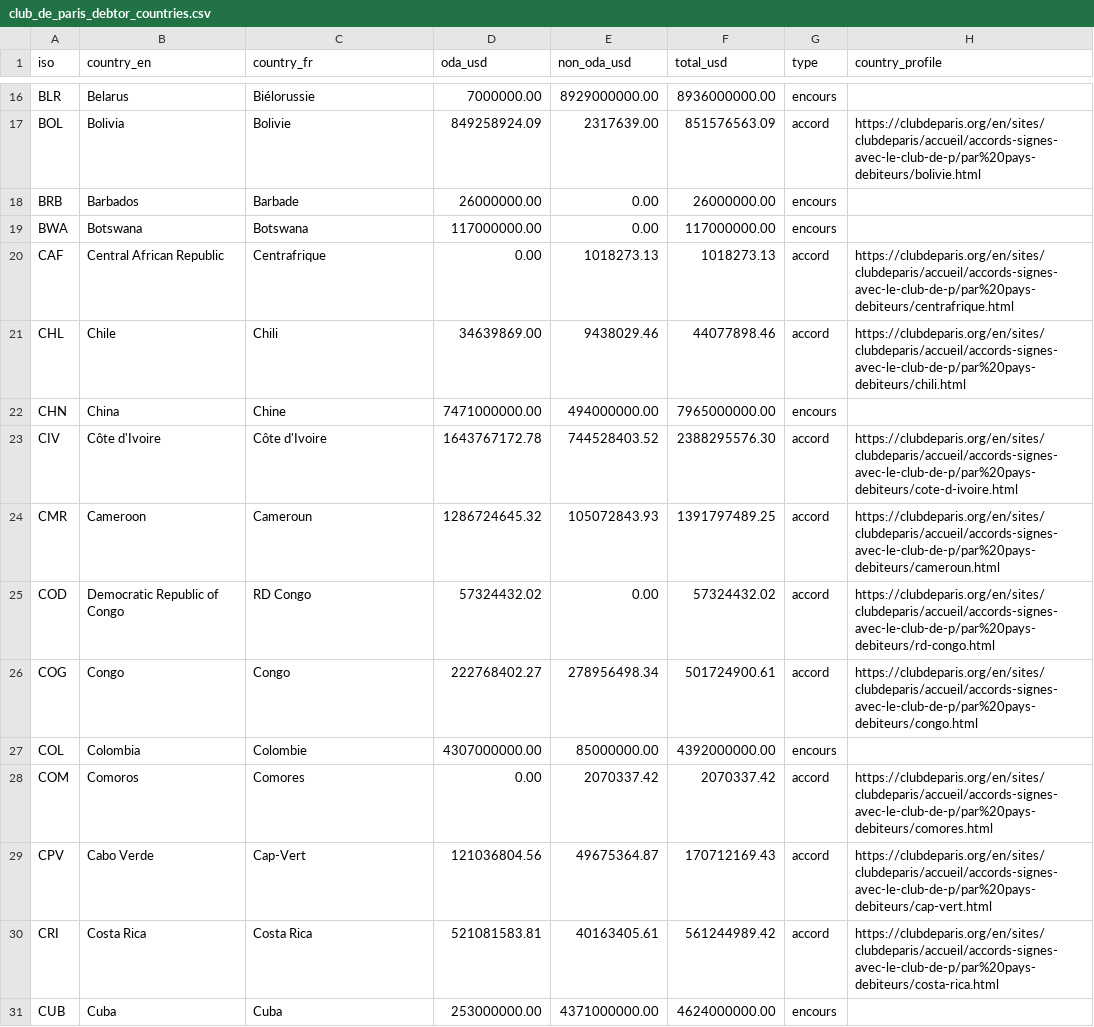
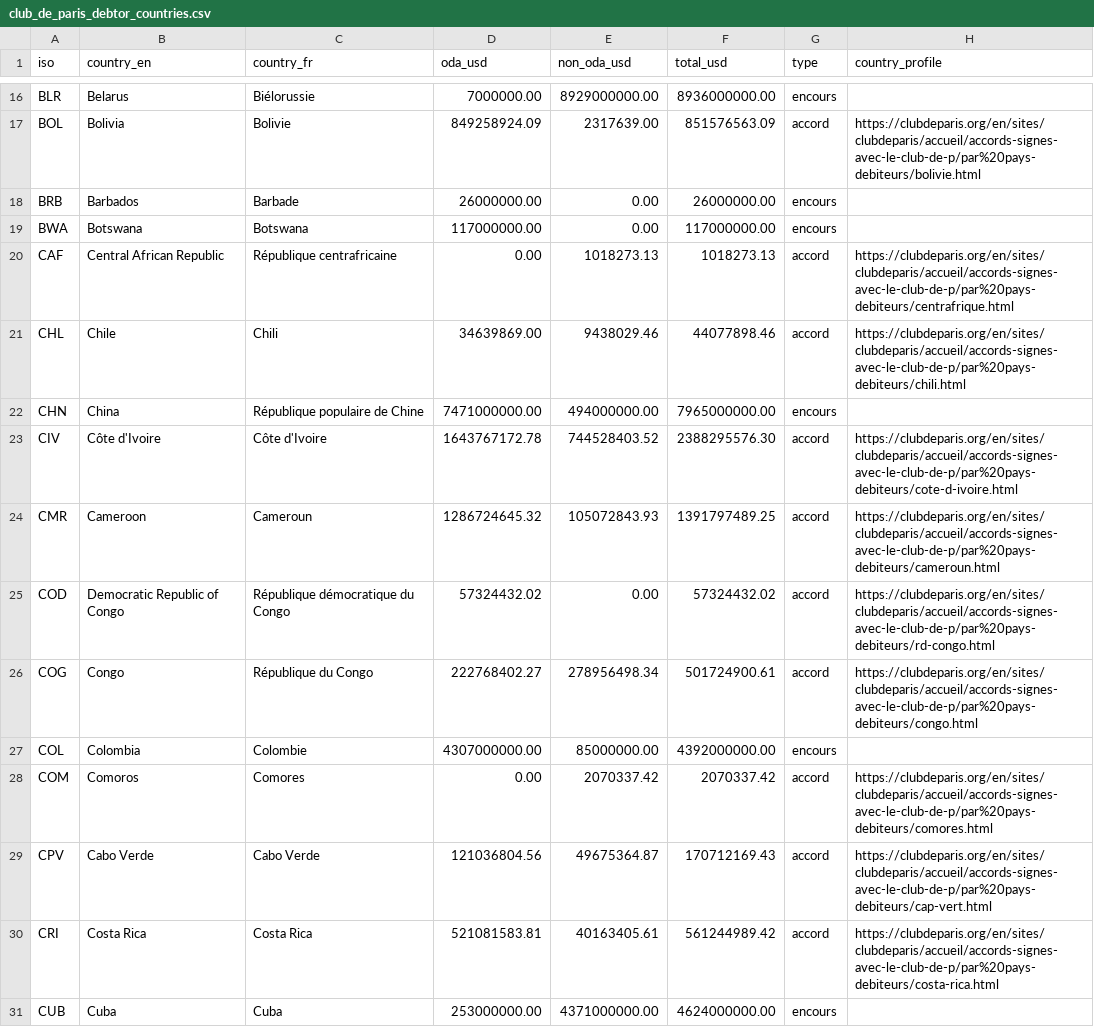
Before and after one commit to bmatge/map-creances-apd, a CSV file: downloads/club_de_paris_debtor_countries.csv, drawn as a sheet; only a part is shown, gaps mark what is left out; the diff covers the shown part only.

```diff
--- a/downloads/club_de_paris_debtor_countries.csv
+++ b/downloads/club_de_paris_debtor_countries.csv
@@ -19,12 +19,12 @@ BRB,Barbados,Barbade,26000000.00,0.00,26000000.00,encours,
 BWA,Botswana,Botswana,117000000.00,0.00,117000000.00,encours,
-CAF,Central African Republic,Centrafrique,0.00,1018273.13,1018273.13,accord,https://clubdeparis.org/en/sites/clubdeparis/accueil/accords-signes-avec-le-club-de-p/par%20pays-debiteurs/centrafrique.html
+CAF,Central African Republic,République centrafricaine,0.00,1018273.13,1018273.13,accord,https://clubdeparis.org/en/sites/clubdeparis/accueil/accords-signes-avec-le-club-de-p/par%20pays-debiteurs/centrafrique.html
 CHL,Chile,Chili,34639869.00,9438029.46,44077898.46,accord,https://clubdeparis.org/en/sites/clubdeparis/accueil/accords-signes-avec-le-club-de-p/par%20pays-debiteurs/chili.html
-CHN,China,Chine,7471000000.00,494000000.00,7965000000.00,encours,
+CHN,China,République populaire de Chine,7471000000.00,494000000.00,7965000000.00,encours,
 CIV,Côte d'Ivoire,Côte d'Ivoire,1643767172.78,744528403.52,2388295576.30,accord,https://clubdeparis.org/en/sites/clubdeparis/accueil/accords-signes-avec-le-club-de-p/par%20pays-debiteurs/cote-d-ivoire.html
 CMR,Cameroon,Cameroun,1286724645.32,105072843.93,1391797489.25,accord,https://clubdeparis.org/en/sites/clubdeparis/accueil/accords-signes-avec-le-club-de-p/par%20pays-debiteurs/cameroun.html
-COD,Democratic Republic of Congo,RD Congo,57324432.02,0.00,57324432.02,accord,https://clubdeparis.org/en/sites/clubdeparis/accueil/accords-signes-avec-le-club-de-p/par%20pays-debiteurs/rd-congo.html
-COG,Congo,Congo,222768402.27,278956498.34,501724900.61,accord,https://clubdeparis.org/en/sites/clubdeparis/accueil/accords-signes-avec-le-club-de-p/par%20pays-debiteurs/congo.html
+COD,Democratic Republic of Congo,République démocratique du Congo,57324432.02,0.00,57324432.02,accord,https://clubdeparis.org/en/sites/clubdeparis/accueil/accords-signes-avec-le-club-de-p/par%20pays-debiteurs/rd-congo.html
+COG,Congo,République du Congo,222768402.27,278956498.34,501724900.61,accord,https://clubdeparis.org/en/sites/clubdeparis/accueil/accords-signes-avec-le-club-de-p/par%20pays-debiteurs/congo.html
 COL,Colombia,Colombie,4307000000.00,85000000.00,4392000000.00,encours,
 COM,Comoros,Comores,0.00,2070337.42,2070337.42,accord,https://clubdeparis.org/en/sites/clubdeparis/accueil/accords-signes-avec-le-club-de-p/par%20pays-debiteurs/comores.html
-CPV,Cabo Verde,Cap-Vert,121036804.56,49675364.87,170712169.43,accord,https://clubdeparis.org/en/sites/clubdeparis/accueil/accords-signes-avec-le-club-de-p/par%20pays-debiteurs/cap-vert.html
+CPV,Cabo Verde,Cabo Verde,121036804.56,49675364.87,170712169.43,accord,https://clubdeparis.org/en/sites/clubdeparis/accueil/accords-signes-avec-le-club-de-p/par%20pays-debiteurs/cap-vert.html
 CRI,Costa Rica,Costa Rica,521081583.81,40163405.61,561244989.42,accord,https://clubdeparis.org/en/sites/clubdeparis/accueil/accords-signes-avec-le-club-de-p/par%20pays-debiteurs/costa-rica.html
```
Also changed, not shown: 20 edited cells elsewhere in this file, downloads/club_de_paris_pays_debiteurs.csv, sources/countries.csv, 9 other files.
